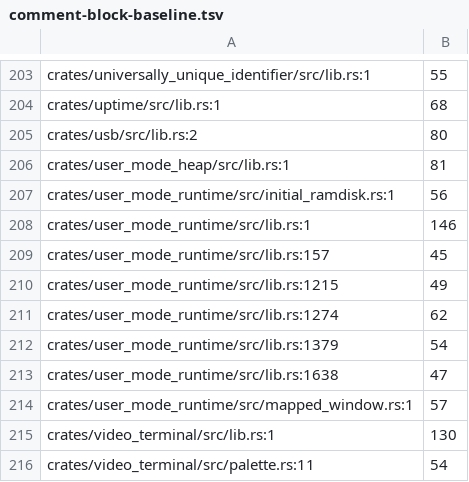
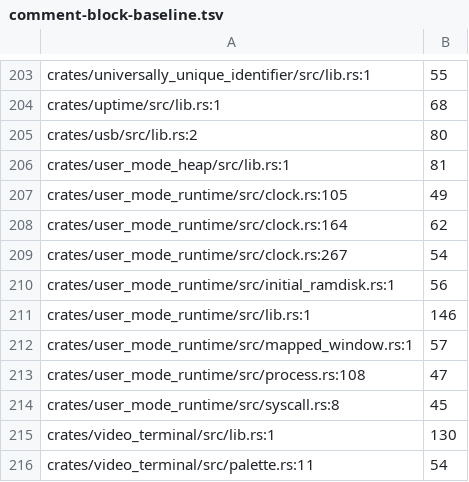
Before and after one commit to calef/nife, a TSV file: design/comment-block-baseline.tsv, drawn as a sheet; only a part is shown, gaps mark what is left out; removed rows and columns are numbered as before the commit, all else as after; the diff names each change by its address in the sheet, - before the commit and + after, or states it on an @@ line.

```diff
--- a/design/comment-block-baseline.tsv
+++ b/design/comment-block-baseline.tsv
+row 207: crates/user_mode_runtime/src/clock.rs:105 | 49
+row 208: crates/user_mode_runtime/src/clock.rs:164 | 62
+row 209: crates/user_mode_runtime/src/clock.rs:267 | 54
-row 209: crates/user_mode_runtime/src/lib.rs:157 | 45
-row 210: crates/user_mode_runtime/src/lib.rs:1215 | 49
-row 211: crates/user_mode_runtime/src/lib.rs:1274 | 62
-row 212: crates/user_mode_runtime/src/lib.rs:1379 | 54
-row 213: crates/user_mode_runtime/src/lib.rs:1638 | 47
+row 213: crates/user_mode_runtime/src/process.rs:108 | 47
+row 214: crates/user_mode_runtime/src/syscall.rs:8 | 45
```
Also changed, not shown: design/parent-index-baseline.tsv, 8 other files.
